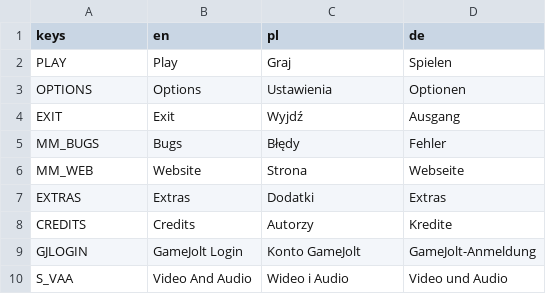
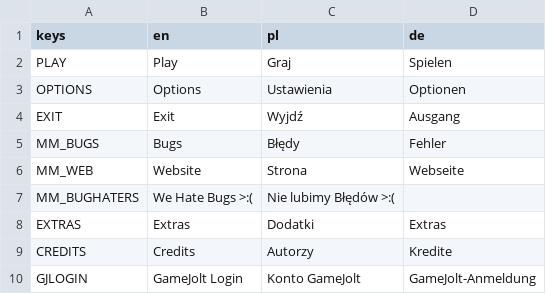
Before and after one commit to LnlyPie/Evie, a CSV file: localization/localizations.csv, drawn as a sheet; only a part is shown; the shorter side is filled out with more unchanged rows; the diff names each change by its address in the sheet, - before the commit and + after, or states it on an @@ line.

```diff
--- a/localization/localizations.csv
+++ b/localization/localizations.csv
+row 7: MM_BUGHATERS | We Hate Bugs >:( | Nie lubimy Błędów >:(
```
Also changed, not shown: 16 other files.
